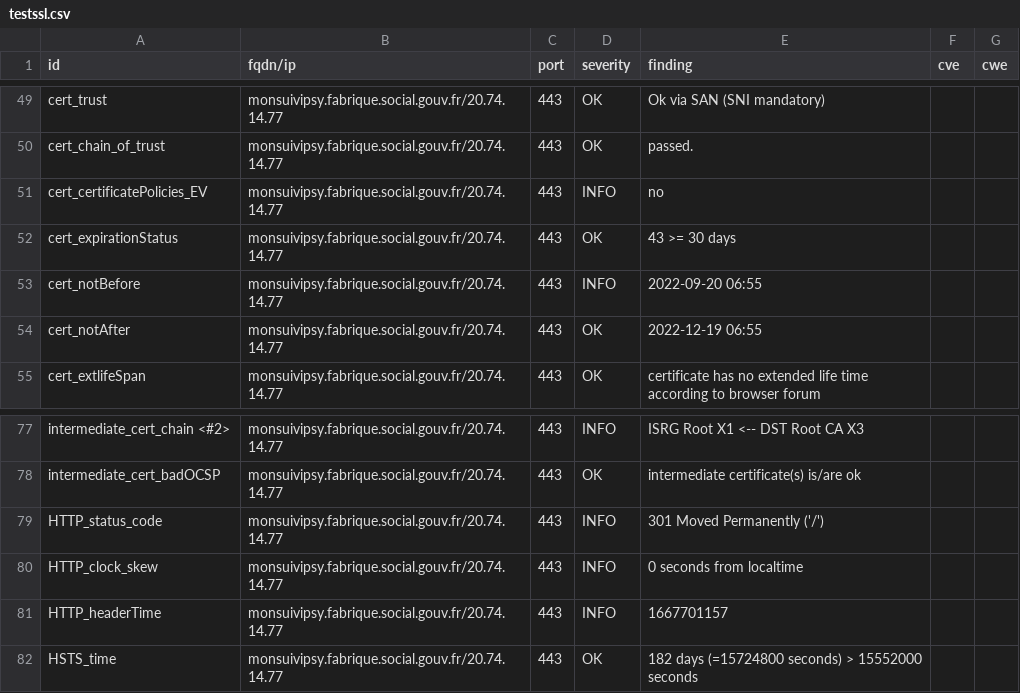
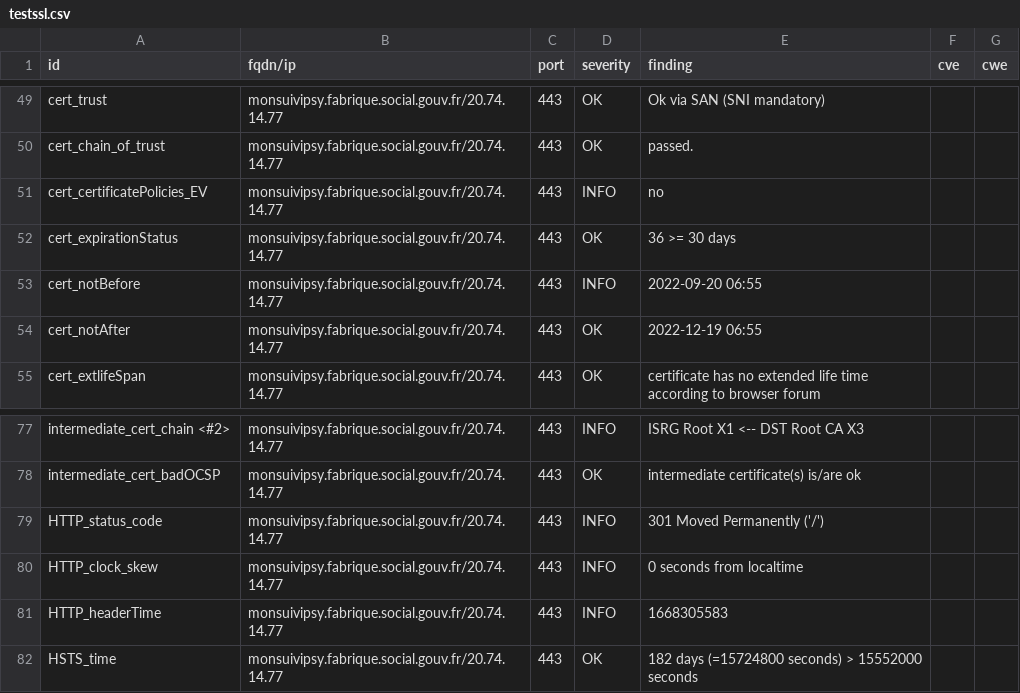
Before and after one commit to SocialGouv/dashlord-fabrique, a CSV file: results/aHR0cHM6Ly9tb25zdWl2aXBzeS5mYWJyaXF1ZS5zb2NpYWwuZ291di5mcg==/testssl.csv, drawn as a sheet; only a part is shown, gaps mark what is left out.

```diff
--- a/results/aHR0cHM6Ly9tb25zdWl2aXBzeS5mYWJyaXF1ZS5zb2NpYWwuZ291di5mcg==/testssl.csv
+++ b/results/aHR0cHM6Ly9tb25zdWl2aXBzeS5mYWJyaXF1ZS5zb2NpYWwuZ291di5mcg==/testssl.csv
@@ -51,3 +51,3 @@
 "cert_certificatePolicies_EV","monsuivipsy.fabrique.social.gouv.fr/20.74.14.77","443","INFO","no","",""
-"cert_expirationStatus","monsuivipsy.fabrique.social.gouv.fr/20.74.14.77","443","OK","43 >= 30 days","",""
+"cert_expirationStatus","monsuivipsy.fabrique.social.gouv.fr/20.74.14.77","443","OK","36 >= 30 days","",""
 "cert_notBefore","monsuivipsy.fabrique.social.gouv.fr/20.74.14.77","443","INFO","2022-09-20 06:55","",""
@@ -80,3 +80,3 @@
 "HTTP_clock_skew","monsuivipsy.fabrique.social.gouv.fr/20.74.14.77","443","INFO","0 seconds from localtime","",""
-"HTTP_headerTime","monsuivipsy.fabrique.social.gouv.fr/20.74.14.77","443","INFO","1667701157","",""
+"HTTP_headerTime","monsuivipsy.fabrique.social.gouv.fr/20.74.14.77","443","INFO","1668305583","",""
 "HSTS_time","monsuivipsy.fabrique.social.gouv.fr/20.74.14.77","443","OK","182 days (=15724800 seconds) > 15552000 seconds","",""
```
Also changed, not shown: 9 other files.
